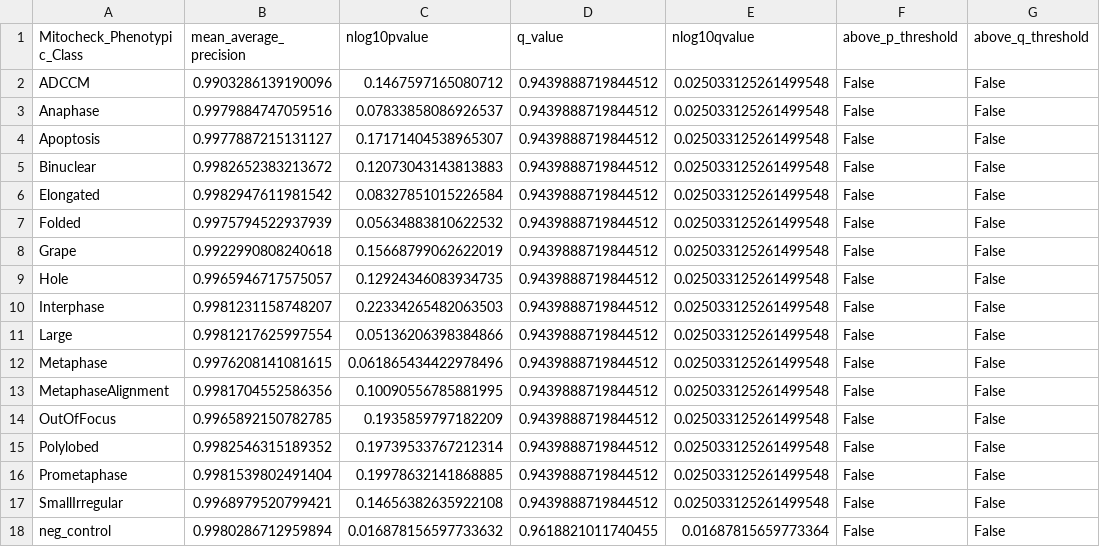
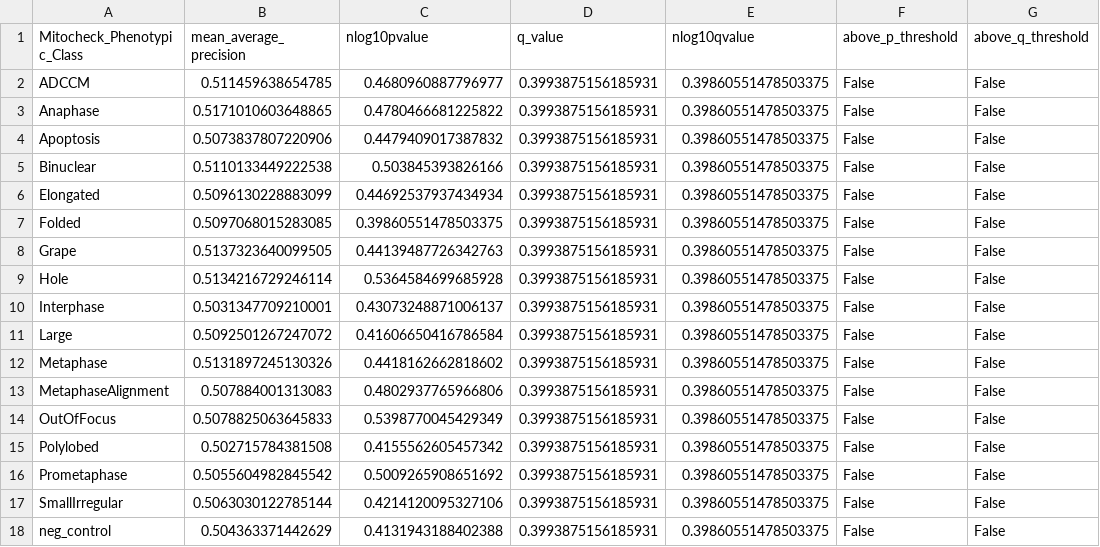
Before and after one commit to WayScience/Mitochcheck-MAP-analysis, a CSV file: data/processed/aggregate_mAPs/agg_shuffled_feat_cp_sc_mAPs.csv, drawn as a sheet; only a part is shown; the diff names each change by its address in the sheet, - before the commit and + after, or states it on an @@ line.

```diff
--- a/data/processed/aggregate_mAPs/agg_shuffled_feat_cp_sc_mAPs.csv
+++ b/data/processed/aggregate_mAPs/agg_shuffled_feat_cp_sc_mAPs.csv
-B2 (mean_average_precision): 0.9903286139190096
+B2 (mean_average_precision): 0.511459638654785
-C2 (nlog10pvalue): 0.1467597165080712
+C2 (nlog10pvalue): 0.4680960887796977
-D2:D17 (q_value): 0.9439888719844512
+D2:D17 (q_value): 0.3993875156185931
-E2:E17 (nlog10qvalue): 0.025033125261499548
+E2:E17 (nlog10qvalue): 0.39860551478503375
-B3 (mean_average_precision): 0.9979884747059516
+B3 (mean_average_precision): 0.5171010603648865
-C3 (nlog10pvalue): 0.07833858086926537
+C3 (nlog10pvalue): 0.4780466681225822
-B4 (mean_average_precision): 0.9977887215131127
+B4 (mean_average_precision): 0.5073837807220906
-C4 (nlog10pvalue): 0.17171404538965307
+C4 (nlog10pvalue): 0.4479409017387832
-B5 (mean_average_precision): 0.9982652383213672
+B5 (mean_average_precision): 0.5110133449222538
-C5 (nlog10pvalue): 0.12073043143813883
+C5 (nlog10pvalue): 0.503845393826166
-B6 (mean_average_precision): 0.9982947611981542
+B6 (mean_average_precision): 0.5096130228883099
-C6 (nlog10pvalue): 0.08327851015226584
+C6 (nlog10pvalue): 0.44692537937434934
-B7 (mean_average_precision): 0.9975794522937939
+B7 (mean_average_precision): 0.5097068015283085
-C7 (nlog10pvalue): 0.05634883810622532
+C7 (nlog10pvalue): 0.39860551478503375
-B8 (mean_average_precision): 0.9922990808240618
+B8 (mean_average_precision): 0.5137323640099505
-C8 (nlog10pvalue): 0.15668799062622019
+C8 (nlog10pvalue): 0.44139487726342763
-B9 (mean_average_precision): 0.9965946717575057
+B9 (mean_average_precision): 0.5134216729246114
-C9 (nlog10pvalue): 0.12924346083934735
+C9 (nlog10pvalue): 0.5364584699685928
-B10 (mean_average_precision): 0.9981231158748207
+B10 (mean_average_precision): 0.5031347709210001
-C10 (nlog10pvalue): 0.22334265482063503
+C10 (nlog10pvalue): 0.43073248871006137
-B11 (mean_average_precision): 0.9981217625997554
+B11 (mean_average_precision): 0.5092501267247072
-C11 (nlog10pvalue): 0.05136206398384866
+C11 (nlog10pvalue): 0.41606650416786584
-B12 (mean_average_precision): 0.9976208141081615
+B12 (mean_average_precision): 0.5131897245130326
-C12 (nlog10pvalue): 0.061865434422978496
+C12 (nlog10pvalue): 0.4418162662818602
-B13 (mean_average_precision): 0.9981704552586356
+B13 (mean_average_precision): 0.507884001313083
-C13 (nlog10pvalue): 0.10090556785881995
+C13 (nlog10pvalue): 0.4802937765966806
-B14 (mean_average_precision): 0.9965892150782785
+B14 (mean_average_precision): 0.5078825063645833
-C14 (nlog10pvalue): 0.1935859797182209
+C14 (nlog10pvalue): 0.5398770045429349
-B15 (mean_average_precision): 0.9982546315189352
+B15 (mean_average_precision): 0.502715784381508
-C15 (nlog10pvalue): 0.19739533767212314
+C15 (nlog10pvalue): 0.4155562605457342
-B16 (mean_average_precision): 0.9981539802491404
+B16 (mean_average_precision): 0.5055604982845542
-C16 (nlog10pvalue): 0.19978632141868885
+C16 (nlog10pvalue): 0.5009265908651692
-B17 (mean_average_precision): 0.9968979520799421
+B17 (mean_average_precision): 0.5063030122785144
-C17 (nlog10pvalue): 0.14656382635922108
+C17 (nlog10pvalue): 0.4214120095327106
-B18 (mean_average_precision): 0.9980286712959894
+B18 (mean_average_precision): 0.504363371442629
-C18 (nlog10pvalue): 0.016878156597733632
+C18 (nlog10pvalue): 0.4131943188402388
-D18 (q_value): 0.9618821011740455
+D18 (q_value): 0.3993875156185931
-E18 (nlog10qvalue): 0.01687815659773364
+E18 (nlog10qvalue): 0.39860551478503375
```
Also changed, not shown: data/processed/aggregate_mAPs/agg_reg_cp_dp_sc_mAPs.csv, data/processed/aggregate_mAPs/agg_reg_cp_sc_mAPs.csv, 12 other files.
